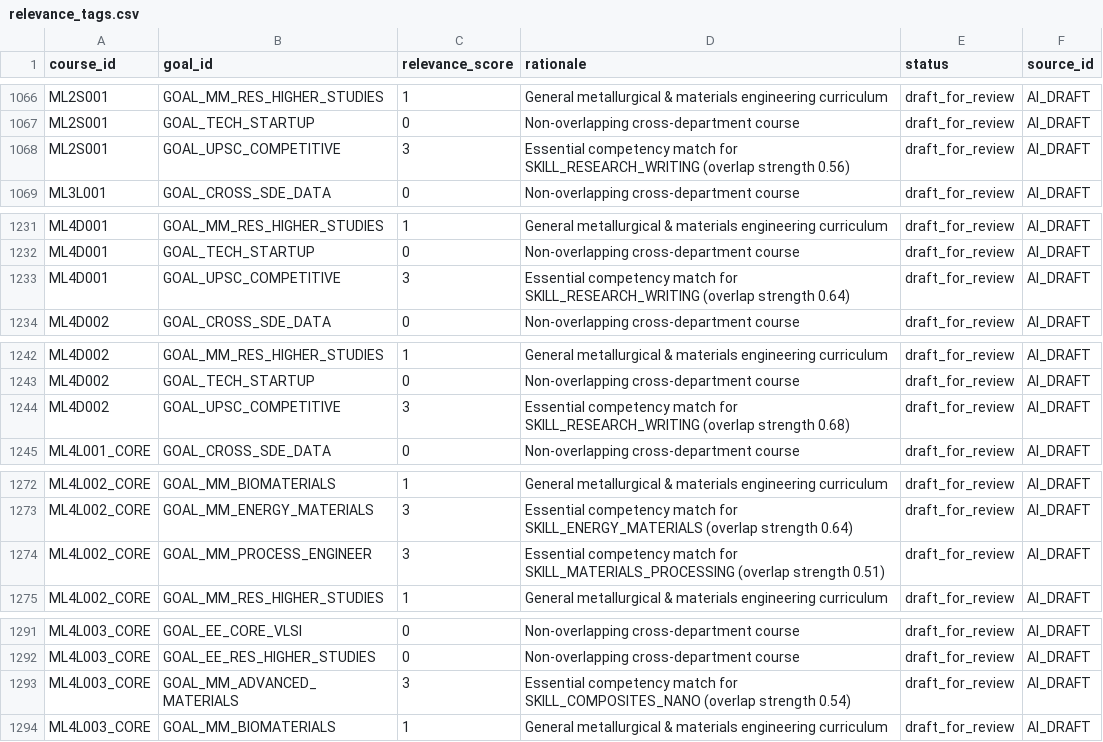
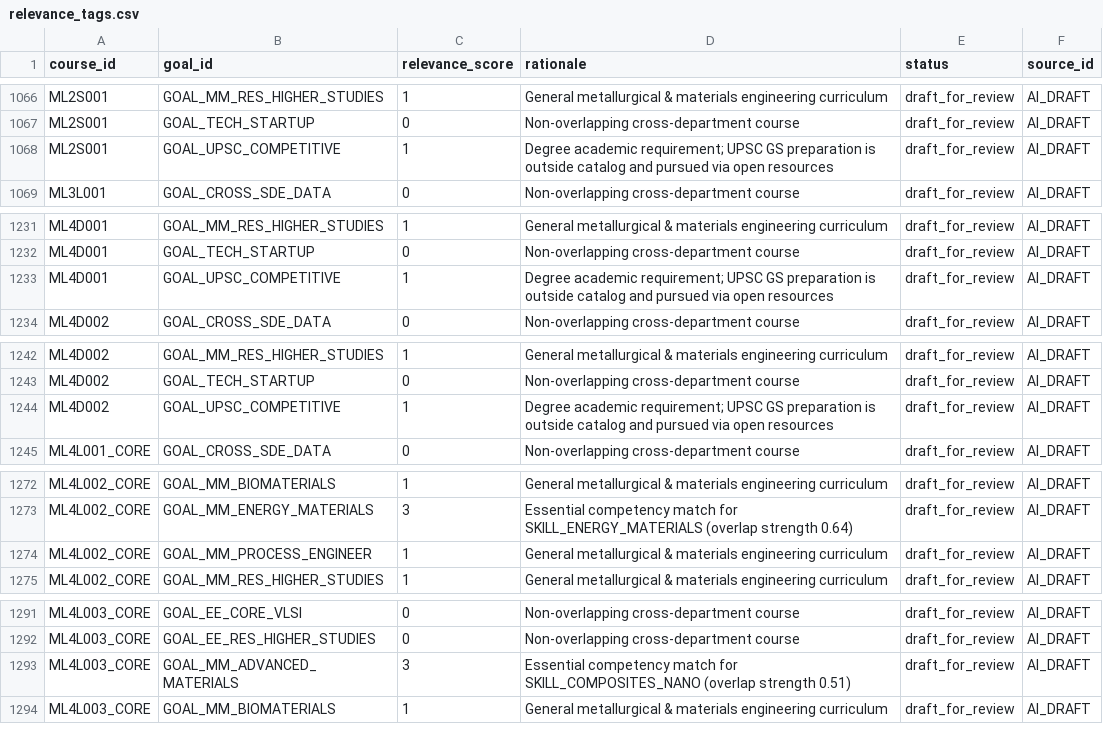
Before and after one commit to SusheelSagar4/EBuddy, a CSV file: data/seed/kb/relevance_tags.csv, drawn as a sheet; only a part is shown, gaps mark what is left out; the diff covers the shown part only.

```diff
--- a/data/seed/kb/relevance_tags.csv
+++ b/data/seed/kb/relevance_tags.csv
@@ -1067,3 +1067,3 @@ ML2S001,GOAL_MM_RES_HIGHER_STUDIES,1,General metallurgical & materials engineeri
 ML2S001,GOAL_TECH_STARTUP,0,Non-overlapping cross-department course,draft_for_review,AI_DRAFT
-ML2S001,GOAL_UPSC_COMPETITIVE,3,Essential competency match for SKILL_RESEARCH_WRITING (overlap strength 0.56),draft_for_review,AI_DRAFT
+ML2S001,GOAL_UPSC_COMPETITIVE,1,Degree academic requirement; UPSC GS preparation is outside catalog and pursued via open resources,draft_for_review,AI_DRAFT
 ML3L001,GOAL_CROSS_SDE_DATA,0,Non-overlapping cross-department course,draft_for_review,AI_DRAFT
@@ -1232,3 +1232,3 @@ ML4D001,GOAL_MM_RES_HIGHER_STUDIES,1,General metallurgical & materials engineeri
 ML4D001,GOAL_TECH_STARTUP,0,Non-overlapping cross-department course,draft_for_review,AI_DRAFT
-ML4D001,GOAL_UPSC_COMPETITIVE,3,Essential competency match for SKILL_RESEARCH_WRITING (overlap strength 0.64),draft_for_review,AI_DRAFT
+ML4D001,GOAL_UPSC_COMPETITIVE,1,Degree academic requirement; UPSC GS preparation is outside catalog and pursued via open resources,draft_for_review,AI_DRAFT
 ML4D002,GOAL_CROSS_SDE_DATA,0,Non-overlapping cross-department course,draft_for_review,AI_DRAFT
@@ -1243,3 +1243,3 @@ ML4D002,GOAL_MM_RES_HIGHER_STUDIES,1,General metallurgical & materials engineeri
 ML4D002,GOAL_TECH_STARTUP,0,Non-overlapping cross-department course,draft_for_review,AI_DRAFT
-ML4D002,GOAL_UPSC_COMPETITIVE,3,Essential competency match for SKILL_RESEARCH_WRITING (overlap strength 0.68),draft_for_review,AI_DRAFT
+ML4D002,GOAL_UPSC_COMPETITIVE,1,Degree academic requirement; UPSC GS preparation is outside catalog and pursued via open resources,draft_for_review,AI_DRAFT
 ML4L001_CORE,GOAL_CROSS_SDE_DATA,0,Non-overlapping cross-department course,draft_for_review,AI_DRAFT
@@ -1273,3 +1273,3 @@ ML4L002_CORE,GOAL_MM_BIOMATERIALS,1,General metallurgical & materials engineerin
 ML4L002_CORE,GOAL_MM_ENERGY_MATERIALS,3,Essential competency match for SKILL_ENERGY_MATERIALS (overlap strength 0.64),draft_for_review,AI_DRAFT
-ML4L002_CORE,GOAL_MM_PROCESS_ENGINEER,3,Essential competency match for SKILL_MATERIALS_PROCESSING (overlap strength 0.51),draft_for_review,AI_DRAFT
+ML4L002_CORE,GOAL_MM_PROCESS_ENGINEER,1,General metallurgical & materials engineering curriculum,draft_for_review,AI_DRAFT
 ML4L002_CORE,GOAL_MM_RES_HIGHER_STUDIES,1,General metallurgical & materials engineering curriculum,draft_for_review,AI_DRAFT
@@ -1292,3 +1292,3 @@ ML4L003_CORE,GOAL_EE_CORE_VLSI,0,Non-overlapping cross-department course,draft_f
 ML4L003_CORE,GOAL_EE_RES_HIGHER_STUDIES,0,Non-overlapping cross-department course,draft_for_review,AI_DRAFT
-ML4L003_CORE,GOAL_MM_ADVANCED_MATERIALS,3,Essential competency match for SKILL_COMPOSITES_NANO (overlap strength 0.54),draft_for_review,AI_DRAFT
+ML4L003_CORE,GOAL_MM_ADVANCED_MATERIALS,3,Essential competency match for SKILL_COMPOSITES_NANO (overlap strength 0.51),draft_for_review,AI_DRAFT
 ML4L003_CORE,GOAL_MM_BIOMATERIALS,1,General metallurgical & materials engineering curriculum,draft_for_review,AI_DRAFT
```
Also changed, not shown: 12 edited cells elsewhere in this file, data/seed/kb/course.csv, data/seed/kb/course_skill.csv, 18 other files.
